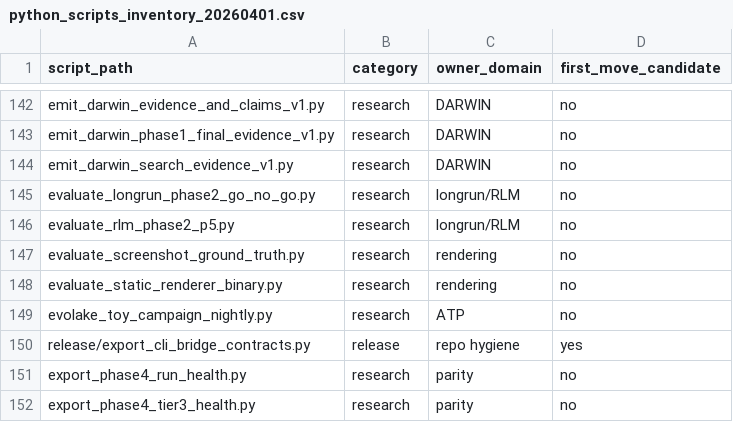
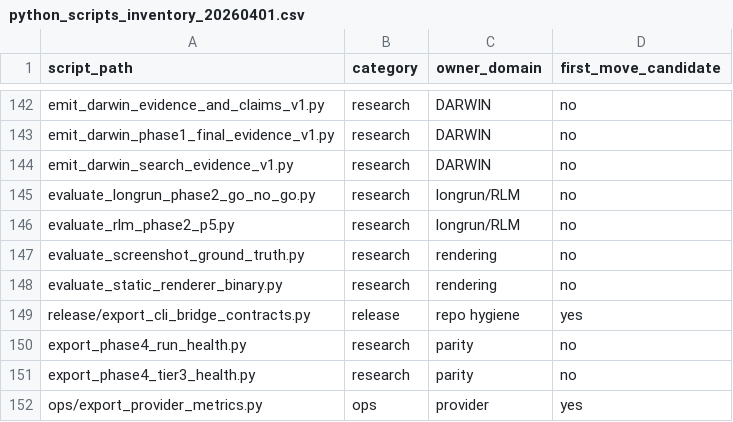
Before and after one commit to kmccleary3301/breadboard, a CSV file: scripts/_inventory/python_scripts_inventory_20260401.csv, drawn as a sheet; only a part is shown, gaps mark what is left out; the shorter side is filled out with more unchanged rows.

```diff
--- a/scripts/_inventory/python_scripts_inventory_20260401.csv
+++ b/scripts/_inventory/python_scripts_inventory_20260401.csv
@@ -148,3 +148,2 @@ evaluate_screenshot_ground_truth.py,research,rendering,no
 evaluate_static_renderer_binary.py,research,rendering,no
-evolake_toy_campaign_nightly.py,research,ATP,no
 release/export_cli_bridge_contracts.py,release,repo hygiene,yes
```
Also changed, not shown: 16 other files.
